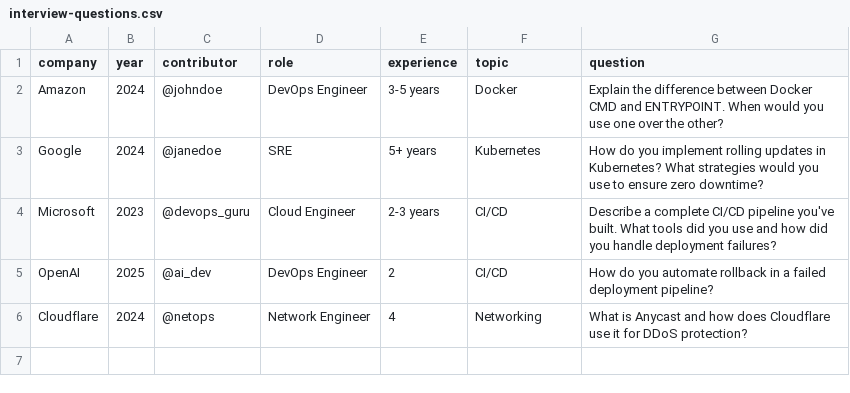
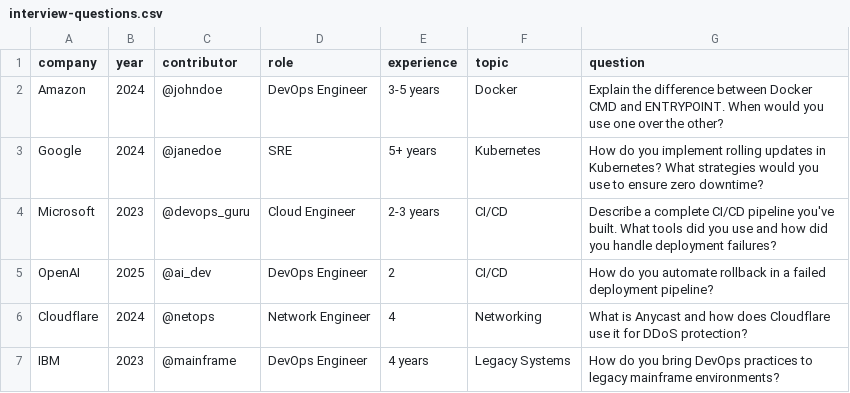
Before and after one commit to arcadep0156/interview-questions, a CSV file: devops/interview-questions.csv, drawn as a sheet.

Commit message:
! question added for test

```diff
--- a/devops/interview-questions.csv
+++ b/devops/interview-questions.csv
@@ -6 +6,2 @@ OpenAI,2025,@ai_dev,DevOps Engineer,2,CI/CD,How do you automate rollback in a fa
 Cloudflare,2024,@netops,Network Engineer,4,Networking,What is Anycast and how does Cloudflare use it for DDoS protection?
+IBM,2023,@mainframe,DevOps Engineer,4 years,Legacy Systems,"How do you bring DevOps practices to legacy mainframe environments?"
```
